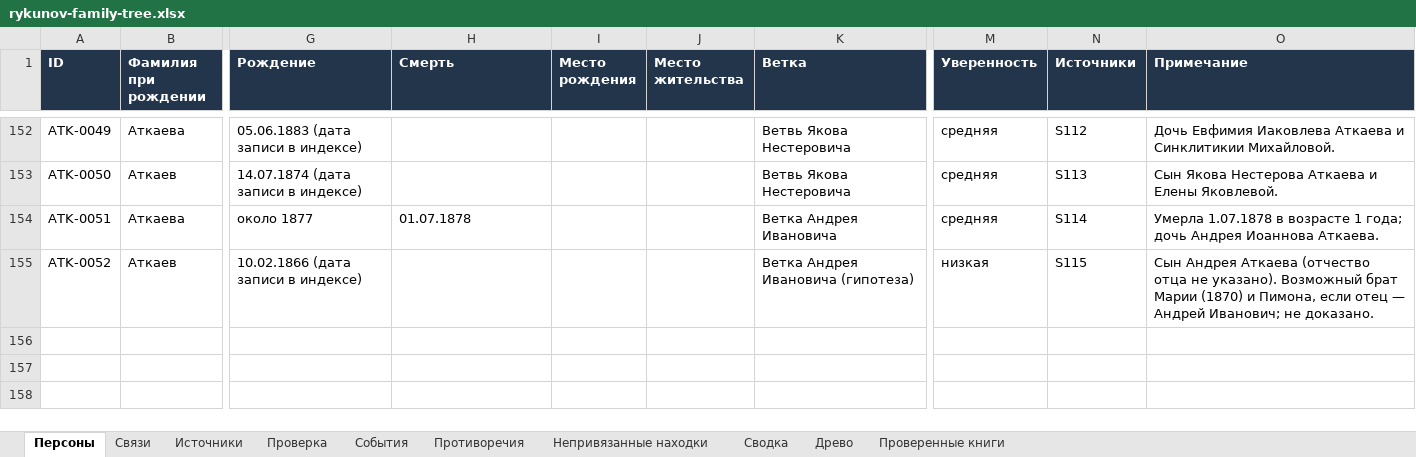
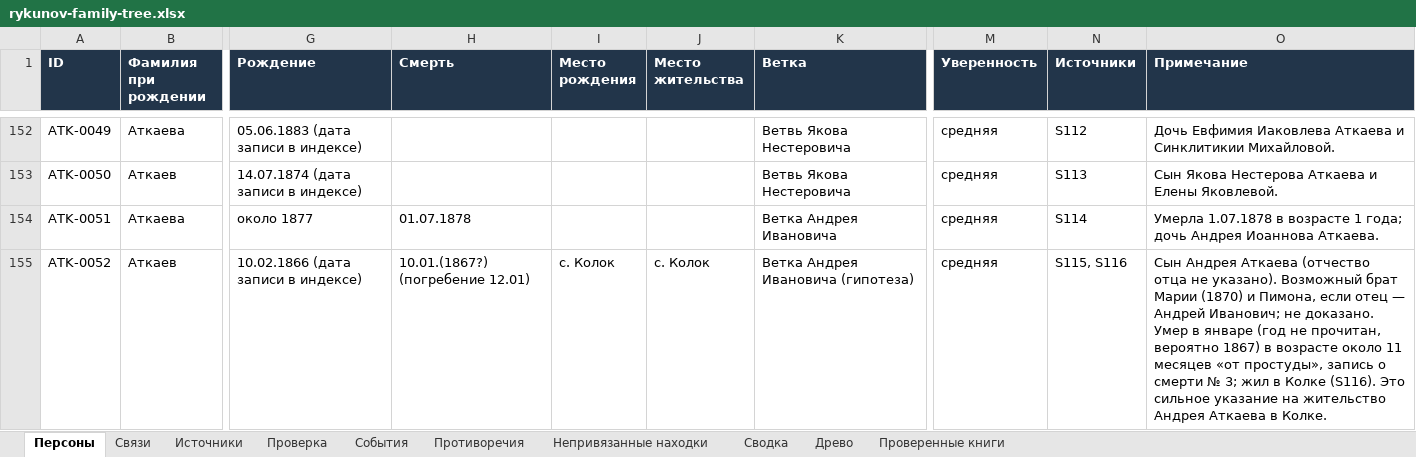
Before and after one commit to kilevoy/rykunov-family-tree, an Excel workbook: data/rykunov-family-tree.xlsx, sheet Персоны, drawn as a sheet; only a part is shown, gaps mark what is left out; values as stored, in another font and other column widths than the file's, no borders; the diff names each change by its address in the sheet, - before the commit and + after, or states it on an @@ line.

```diff
--- a/data/rykunov-family-tree.xlsx (sheet Персоны)
+++ b/data/rykunov-family-tree.xlsx (sheet Персоны)
-H155 (Смерть): (empty)
+H155 (Смерть): 10.01.(1867?) (погребение 12.01)
-I155 (Место рождения): (empty)
+I155 (Место рождения): с. Колок
-J155 (Место жительства): (empty)
+J155 (Место жительства): с. Колок
-M155 (Уверенность): низкая
+M155 (Уверенность): средняя
-N155 (Источники): S115
+N155 (Источники): S115, S116
-O155 (Примечание): …не доказано.
+O155 (Примечание): …не доказано. Умер в январе (год не прочитан, вероятно 1867) в возрасте около 11 месяцев «от простуды», запись о смерти № 3; жил в Колке (S116). Это сильное указание на жительство Андрея Аткаева в Колке.
```
Also changed, not shown: sheet Проверенные книги, sheet Источники.
